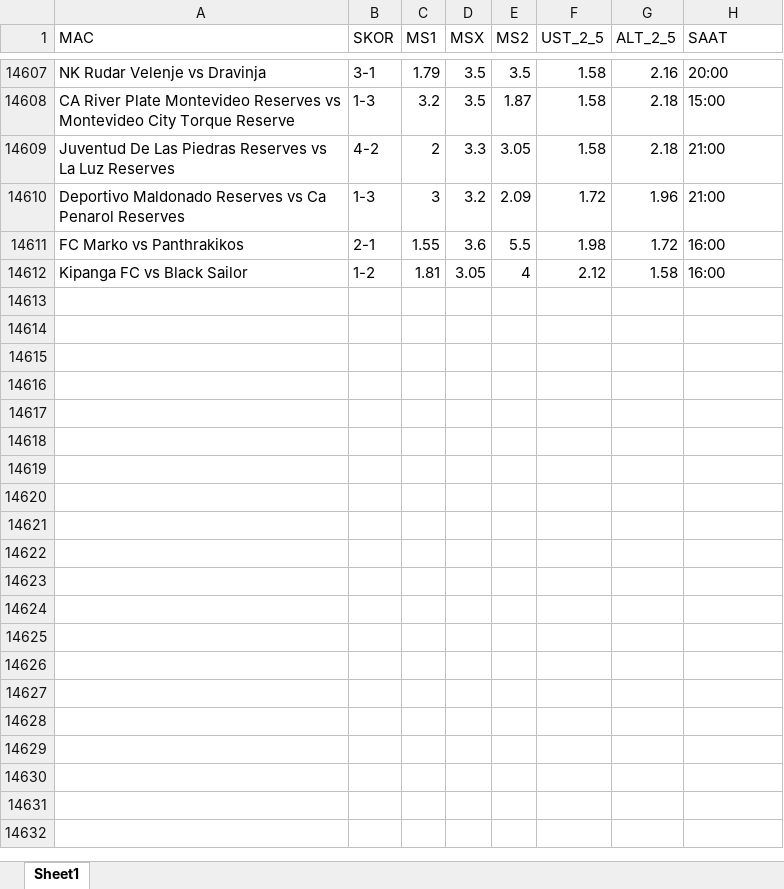
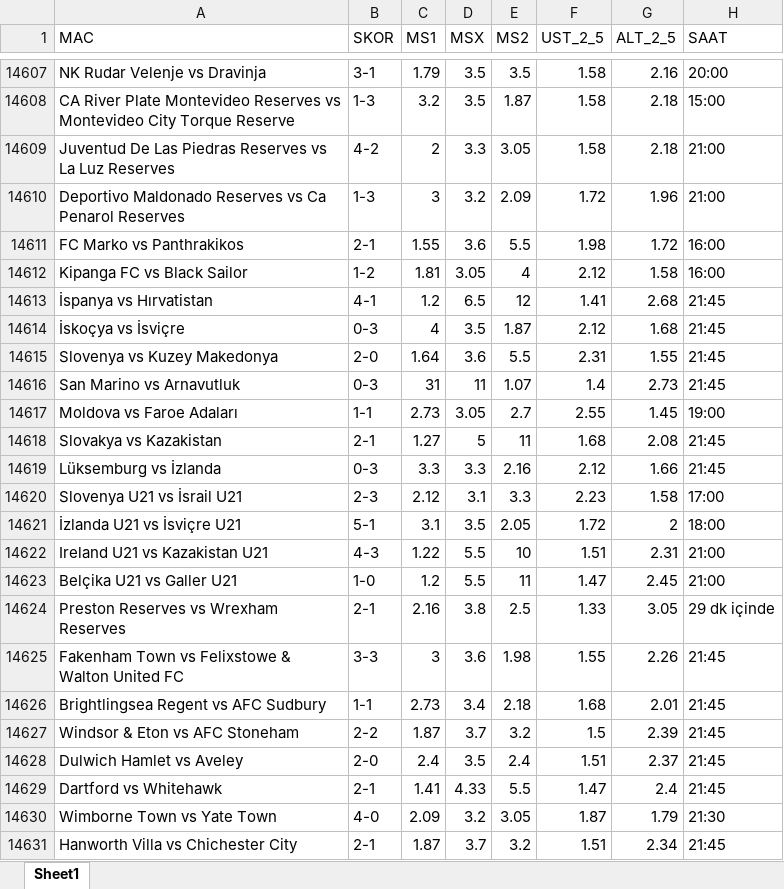
Before and after one commit to rostova67/oran-analiz-backend, an Excel workbook: oranlar.xlsx, sheet Sheet1, drawn as a sheet; only a part is shown, gaps mark what is left out; values as stored, in another font and other column widths than the file's, no borders; the diff covers the shown part only; the diff names each change by its address in the sheet, - before the commit and + after, or states it on an @@ line.

```diff
--- a/oranlar.xlsx (sheet Sheet1)
+++ b/oranlar.xlsx (sheet Sheet1)
+row 14613: İspanya vs Hırvatistan | 4-1 | 1.2 | 6.5 | 12 | 1.41 | 2.68 | 21:45
+row 14614: İskoçya vs İsviçre | 0-3 | 4 | 3.5 | 1.87 | 2.12 | 1.68 | 21:45
+row 14615: Slovenya vs Kuzey Makedonya | 2-0 | 1.64 | 3.6 | 5.5 | 2.31 | 1.55 | 21:45
+row 14616: San Marino vs Arnavutluk | 0-3 | 31 | 11 | 1.07 | 1.4 | 2.73 | 21:45
+row 14617: Moldova vs Faroe Adaları | 1-1 | 2.73 | 3.05 | 2.7 | 2.55 | 1.45 | 19:00
+row 14618: Slovakya vs Kazakistan | 2-1 | 1.27 | 5 | 11 | 1.68 | 2.08 | 21:45
+row 14619: Lüksemburg vs İzlanda | 0-3 | 3.3 | 3.3 | 2.16 | 2.12 | 1.66 | 21:45
+row 14620: Slovenya U21 vs İsrail U21 | 2-3 | 2.12 | 3.1 | 3.3 | 2.23 | 1.58 | 17:00
+row 14621: İzlanda U21 vs İsviçre U21 | 5-1 | 3.1 | 3.5 | 2.05 | 1.72 | 2 | 18:00
+row 14622: Ireland U21 vs Kazakistan U21 | 4-3 | 1.22 | 5.5 | 10 | 1.51 | 2.31 | 21:00
+row 14623: Belçika U21 vs Galler U21 | 1-0 | 1.2 | 5.5 | 11 | 1.47 | 2.45 | 21:00
+row 14624: Preston Reserves vs Wrexham Reserves | 2-1 | 2.16 | 3.8 | 2.5 | 1.33 | 3.05 | 29 dk içinde
+row 14625: Fakenham Town vs Felixstowe & Walton United FC | 3-3 | 3 | 3.6 | 1.98 | 1.55 | 2.26 | 21:45
+row 14626: Brightlingsea Regent vs AFC Sudbury | 1-1 | 2.73 | 3.4 | 2.18 | 1.68 | 2.01 | 21:45
+row 14627: Windsor & Eton vs AFC Stoneham | 2-2 | 1.87 | 3.7 | 3.2 | 1.5 | 2.39 | 21:45
+row 14628: Dulwich Hamlet vs Aveley | 2-0 | 2.4 | 3.5 | 2.4 | 1.51 | 2.37 | 21:45
+row 14629: Dartford vs Whitehawk | 2-1 | 1.41 | 4.33 | 5.5 | 1.47 | 2.4 | 21:45
+row 14630: Wimborne Town vs Yate Town | 4-0 | 2.09 | 3.2 | 3.05 | 1.87 | 1.79 | 21:30
+row 14631: Hanworth Villa vs Chichester City | 2-1 | 1.87 | 3.7 | 3.2 | 1.51 | 2.34 | 21:45
```
Also changed, not shown: 83 added rows elsewhere in this sheet, bugun_oranlar.xlsx.
